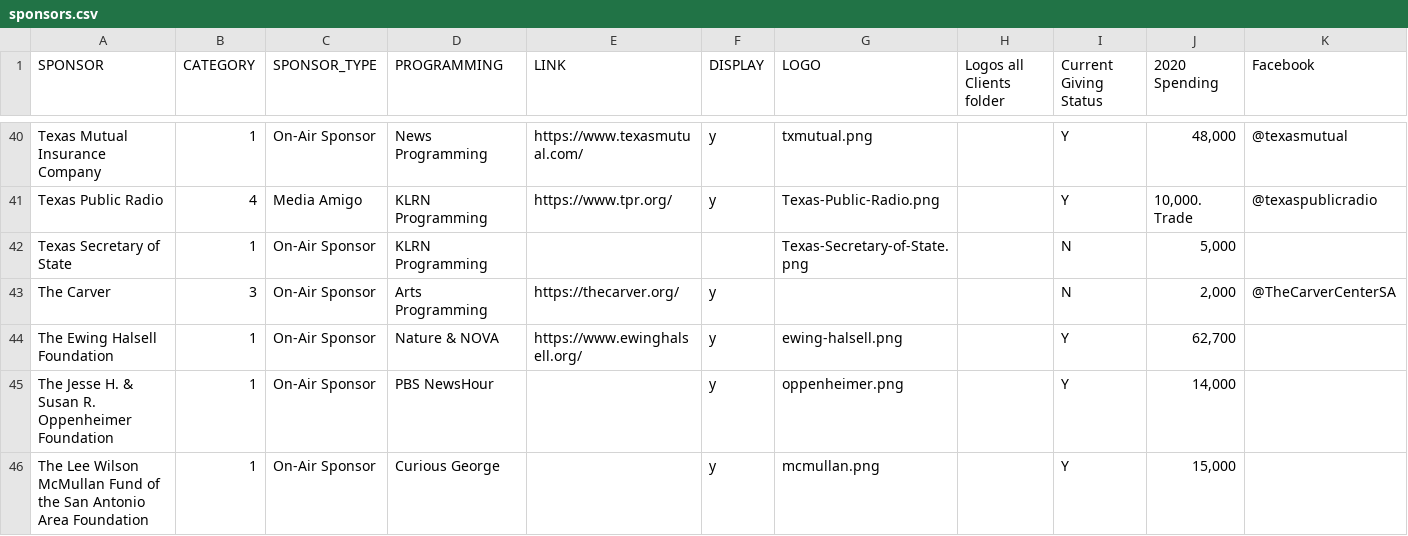
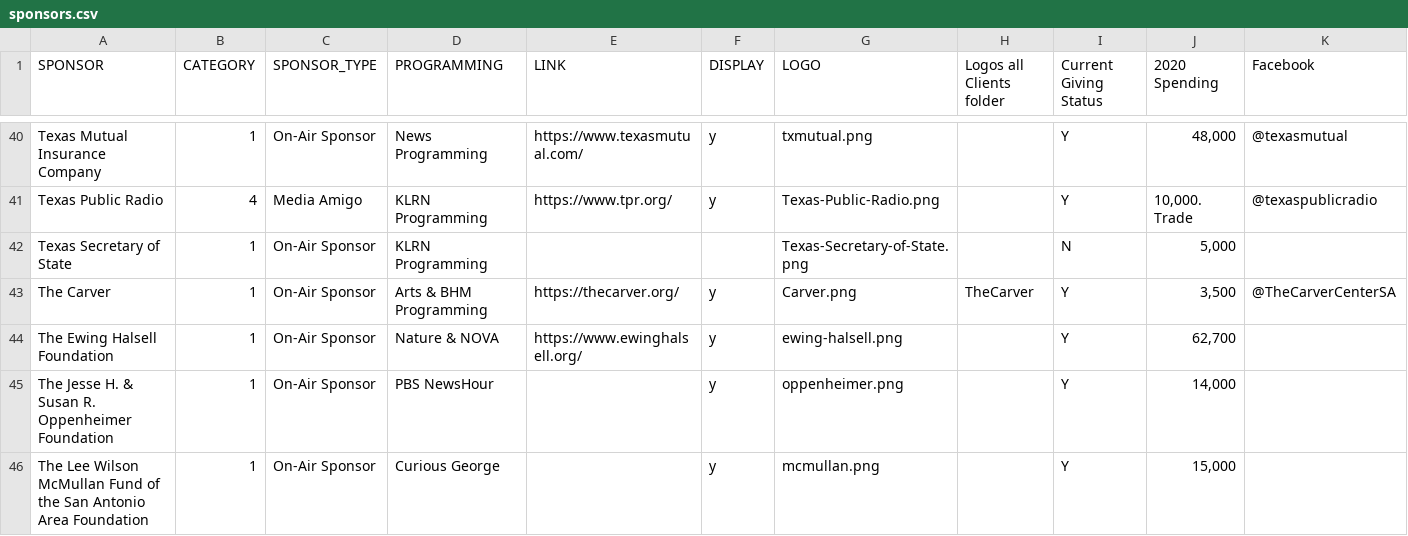
Before and after one commit to ptdriscoll/klrn-corporate-support-front-end, a CSV file: dist/data/sponsors.csv, drawn as a sheet; only a part is shown, gaps mark what is left out; the diff names each change by its address in the sheet, - before the commit and + after, or states it on an @@ line.

Commit message:
Add Carver

```diff
--- a/dist/data/sponsors.csv
+++ b/dist/data/sponsors.csv
-B43 (CATEGORY): 3
+B43 (CATEGORY): 1
-D43 (PROGRAMMING): Arts Programming
+D43 (PROGRAMMING): Arts & BHM Programming
-G43 (LOGO): (empty)
+G43 (LOGO): Carver.png
-H43 (Logos all Clients folder): (empty)
+H43 (Logos all Clients folder): TheCarver
-I43 (Current Giving Status): N
+I43 (Current Giving Status): Y
-J43 (2020 Spending): 2,000
+J43 (2020 Spending): 3,500
```
Also changed, not shown: src/data/sponsors.csv.
